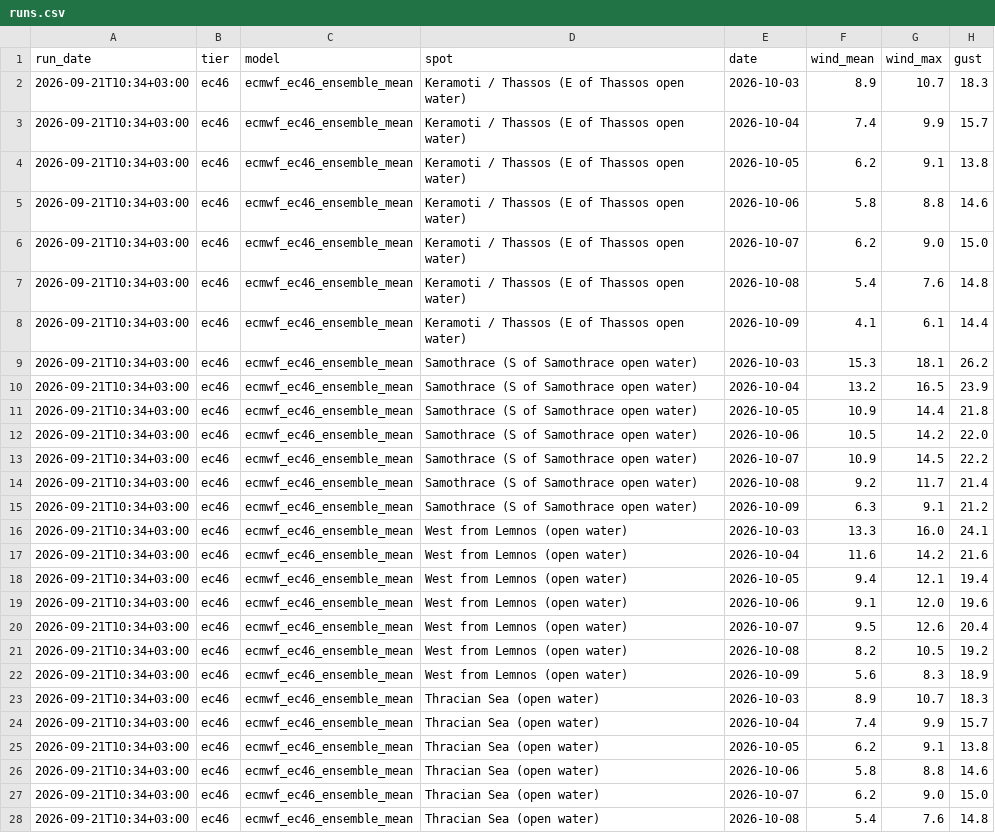
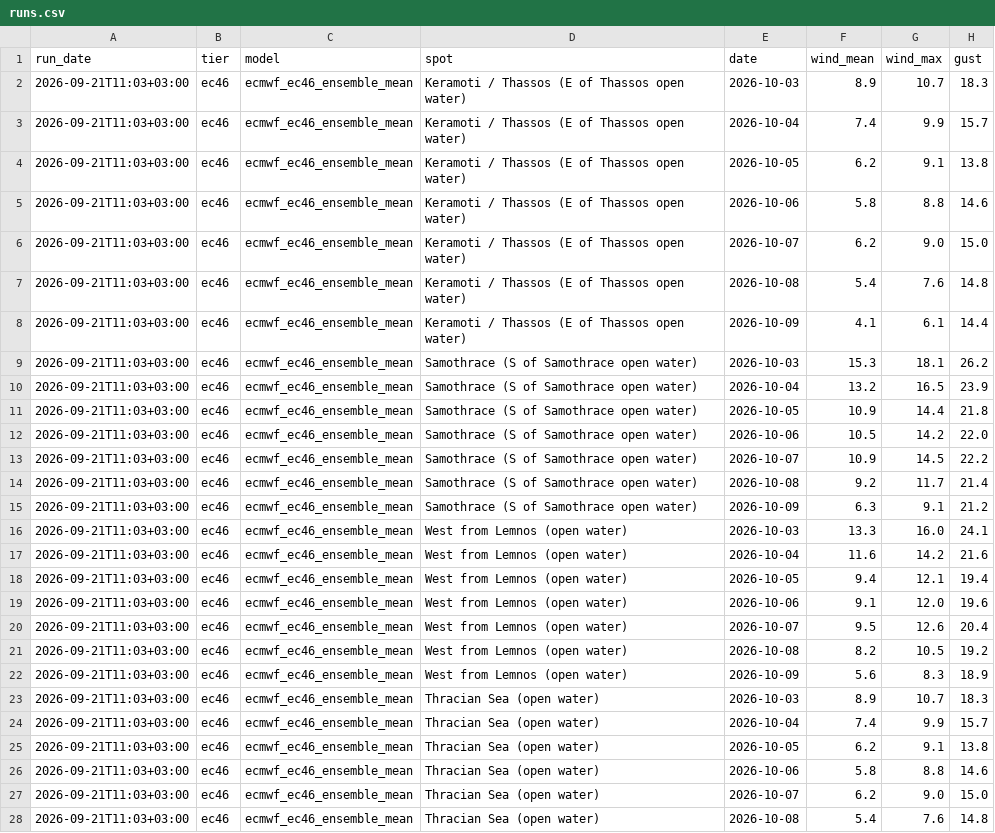
Before and after one commit to rumenmitrev/aegean-forecast, a CSV file: runs.csv, drawn as a sheet; only a part is shown; the diff covers the shown part only; the diff names each change by its address in the sheet, - before the commit and + after, or states it on an @@ line.

```diff
--- a/runs.csv
+++ b/runs.csv
-A2:A28 (run_date): 2026-09-21T10:34+03:00
+A2:A28 (run_date): 2026-09-21T11:03+03:00
```
Also changed, not shown: 106 edited cells elsewhere in this file, 2 other files.
